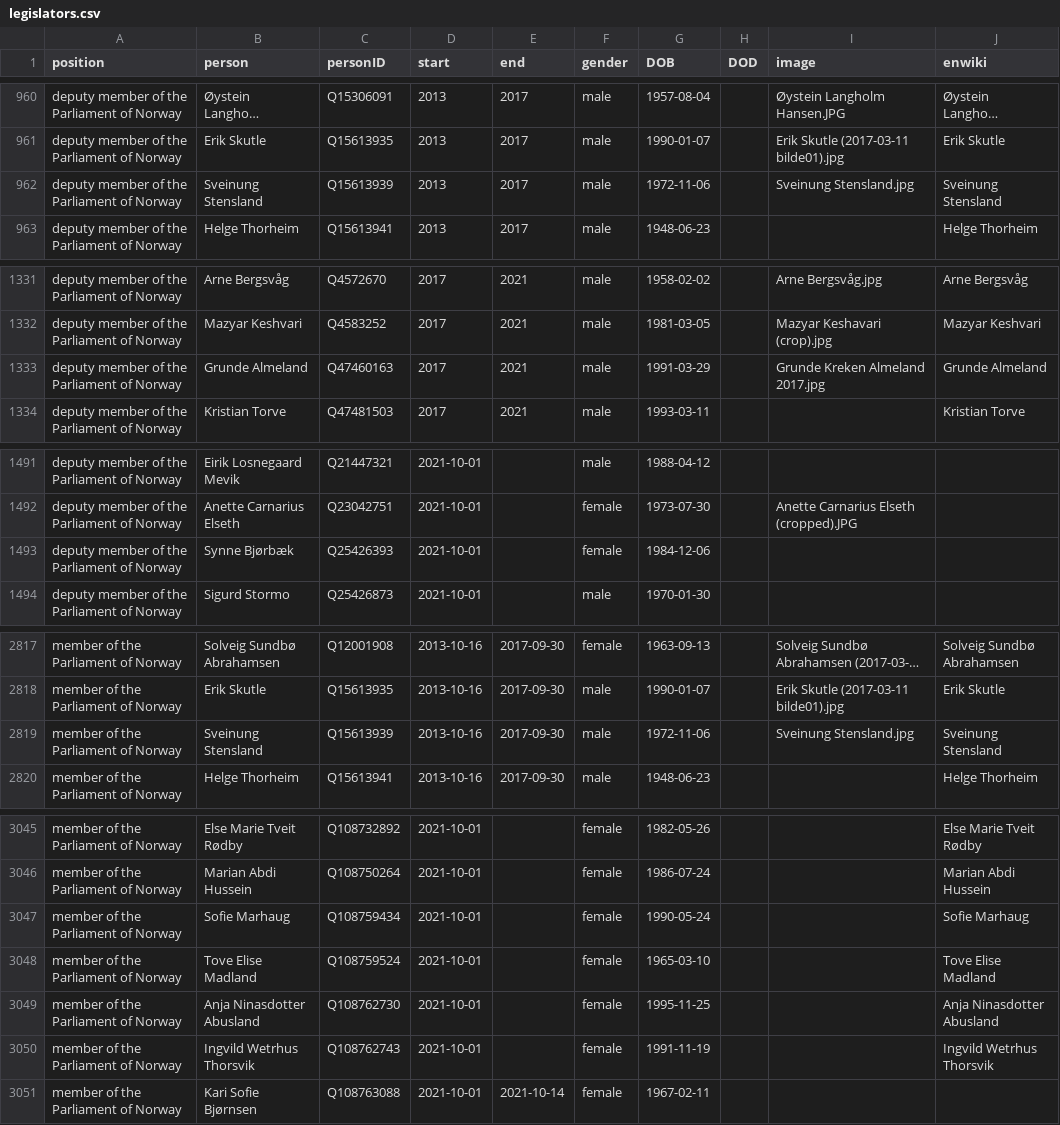
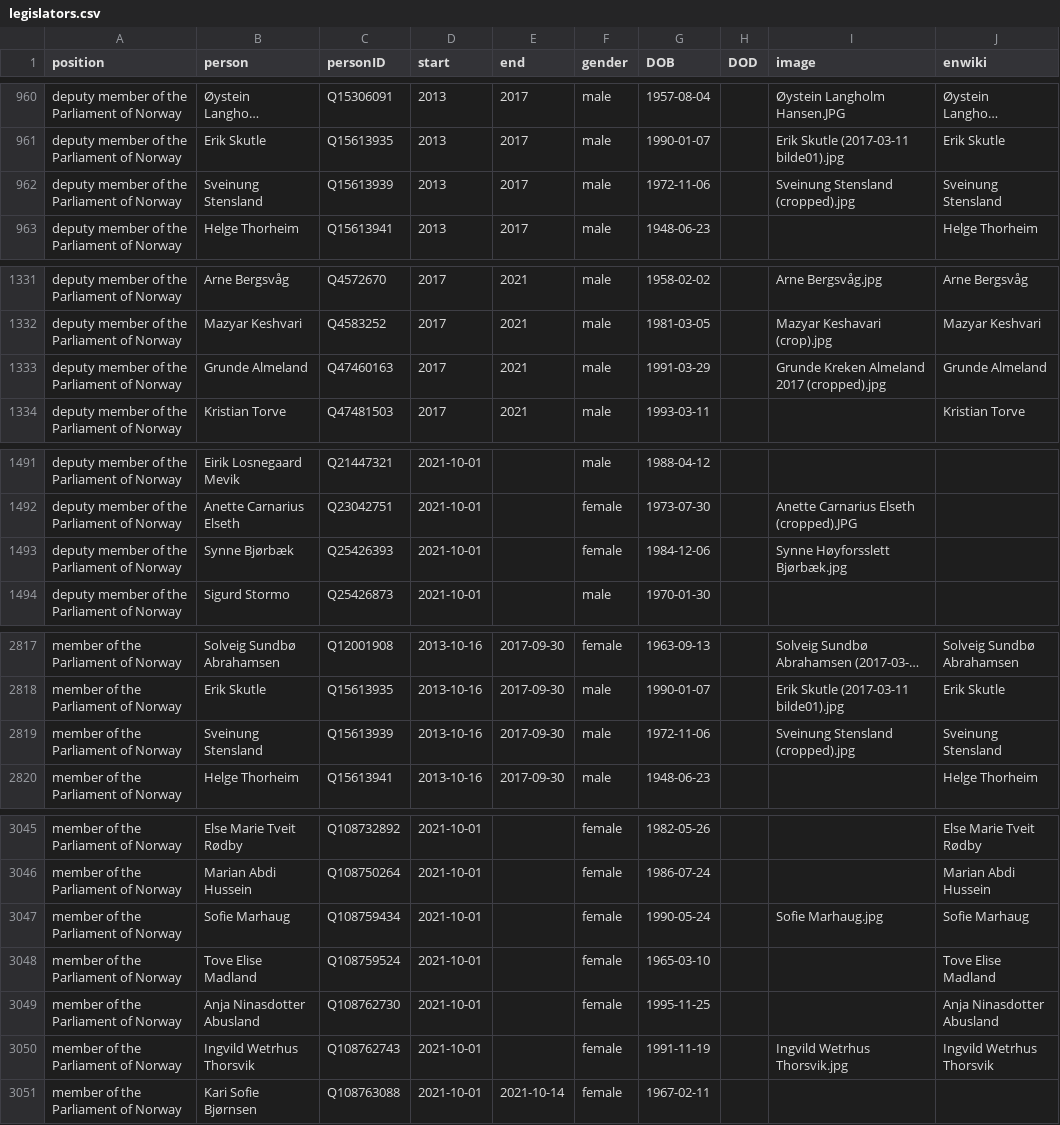
Before and after one commit to every-politician-scrapers/norway-cabinet, a CSV file: html/legislators.csv, drawn as a sheet; only a part is shown, gaps mark what is left out; long unchanged cells end in …; the diff covers the shown part only; the diff names each change by its address in the sheet, - before the commit and + after, or states it on an @@ line.

```diff
--- a/html/legislators.csv
+++ b/html/legislators.csv
-I962 (image): Sveinung Stensland.jpg
+I962 (image): Sveinung Stensland (cropped).jpg
-I1333 (image): Grunde Kreken Almeland 2017.jpg
+I1333 (image): Grunde Kreken Almeland 2017 (cropped).jpg
-I1493 (image): (empty)
+I1493 (image): Synne Høyforsslett Bjørbæk.jpg
-I2819 (image): Sveinung Stensland.jpg
+I2819 (image): Sveinung Stensland (cropped).jpg
-I3047 (image): (empty)
+I3047 (image): Sofie Marhaug.jpg
-I3050 (image): (empty)
+I3050 (image): Ingvild Wetrhus Thorsvik.jpg
```
Also changed, not shown: 10 edited cells elsewhere in this file, html/current.csv, html/holders21.csv, 1 other file.
